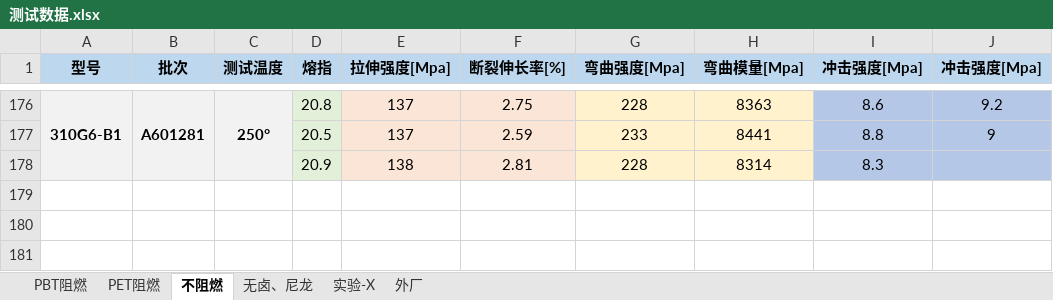
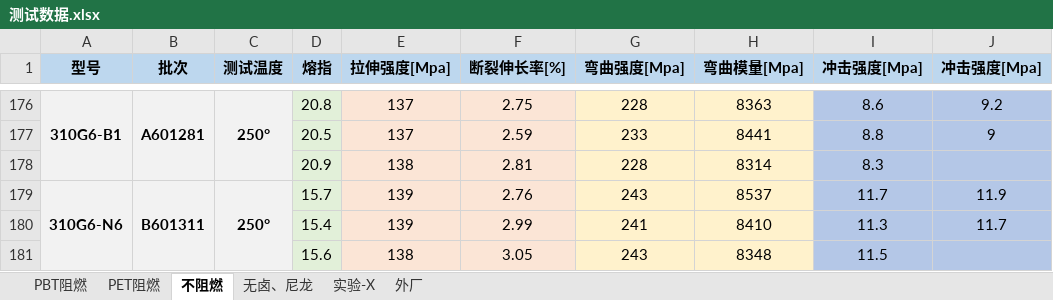
Before and after one commit to 13075061852/Gj_NewText, an Excel workbook: 测试数据.xlsx, sheet 不阻燃, drawn as a sheet; only a part is shown, gaps mark what is left out; values as stored, in another font and other column widths than the file's, no borders; the diff names each change by its address in the sheet, - before the commit and + after, or states it on an @@ line.

```diff
--- a/测试数据.xlsx (sheet 不阻燃)
+++ b/测试数据.xlsx (sheet 不阻燃)
+row 179: 310G6-N6 | B601311 | 250° | 15.7 | 139 | 2.76 | 243 | 8537 | 11.7 | 11.9
+row 180:  |  |  | 15.4 | 139 | 2.99 | 241 | 8410 | 11.3 | 11.7
+row 181:  |  |  | 15.6 | 138 | 3.05 | 243 | 8348 | 11.5
```
Also changed, not shown: sheet PBT阻燃, sheet 实验-X.
